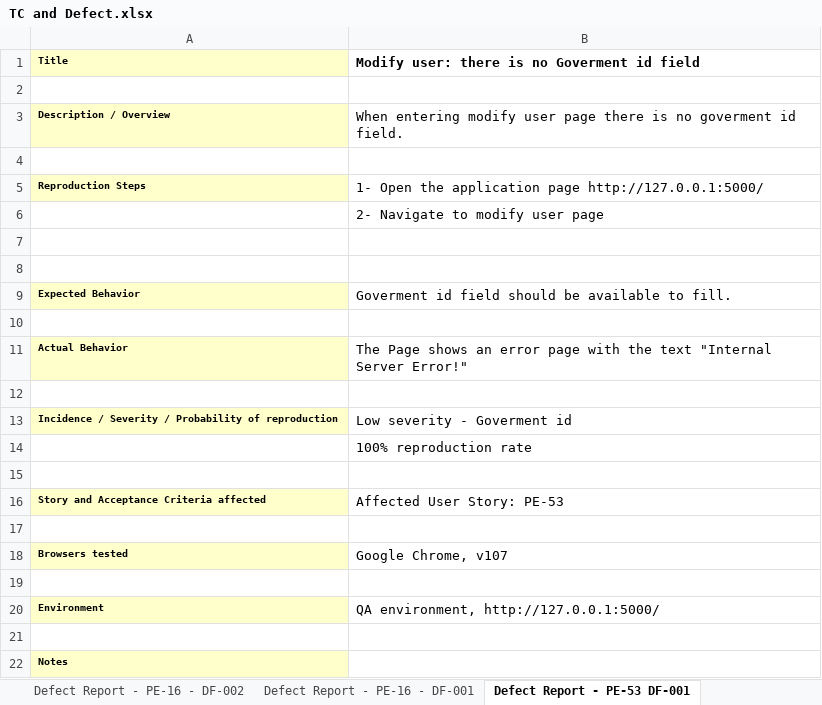
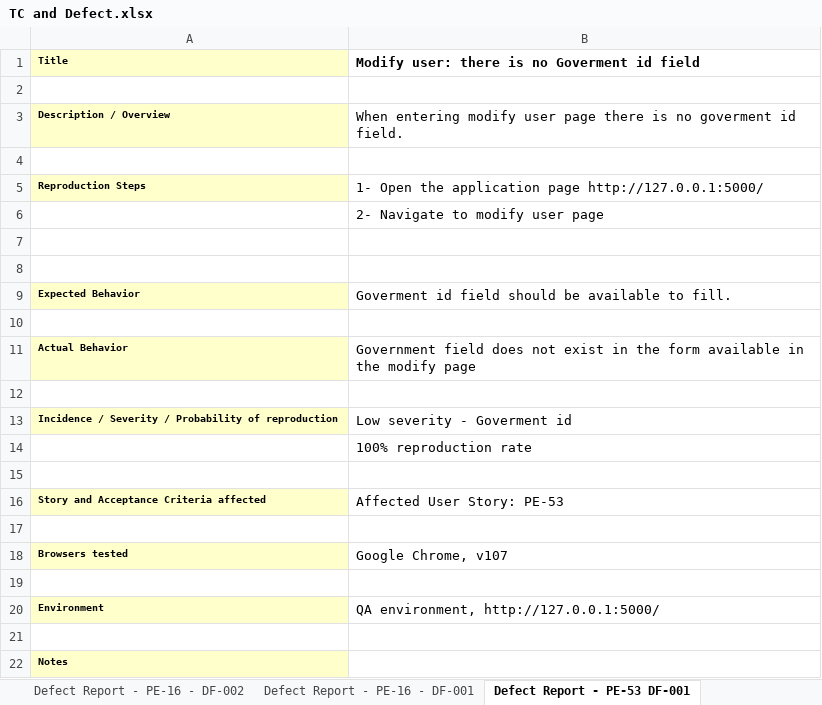
Before and after one commit to nicochare-u/TestingAplicaciones-Smere-TPO, an Excel workbook: test_cases/TC and Defect.xlsx, sheet Defect Report - PE-53 DF-001, drawn as a sheet; values as stored, in another font and other column widths than the file's, no borders; charts and pictures not drawn; the diff names each change by its address in the sheet, - before the commit and + after, or states it on an @@ line.

```diff
--- a/test_cases/TC and Defect.xlsx (sheet Defect Report - PE-53 DF-001)
+++ b/test_cases/TC and Defect.xlsx (sheet Defect Report - PE-53 DF-001)
-B11: The Page shows an error page with the text "Internal Server Error!"
+B11: Government field does not exist in the form available in the modify page
```
Also changed, not shown: sheet Defect Report - PE-53 DF-002, sheet Defect Report - PE-16 - DF-002, charts or pictures, 1 other file.
